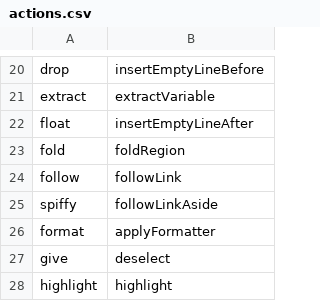
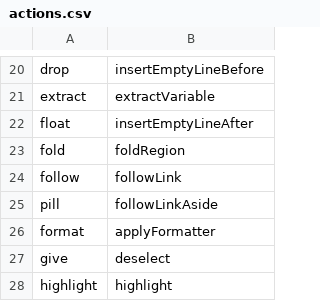
Before and after one commit to jaresty/mac-dotfiles, a CSV file: cursorless-settings/actions.csv, drawn as a sheet; only a part is shown, gaps mark what is left out.

Commit message:
Replace one of my 's' commands 'spiffy' with something that has no 's'

```diff
--- a/cursorless-settings/actions.csv
+++ b/cursorless-settings/actions.csv
@@ -24,3 +24,3 @@ fold, foldRegion
 follow, followLink
-spiffy, followLinkAside
+pill, followLinkAside
 format, applyFormatter
```
